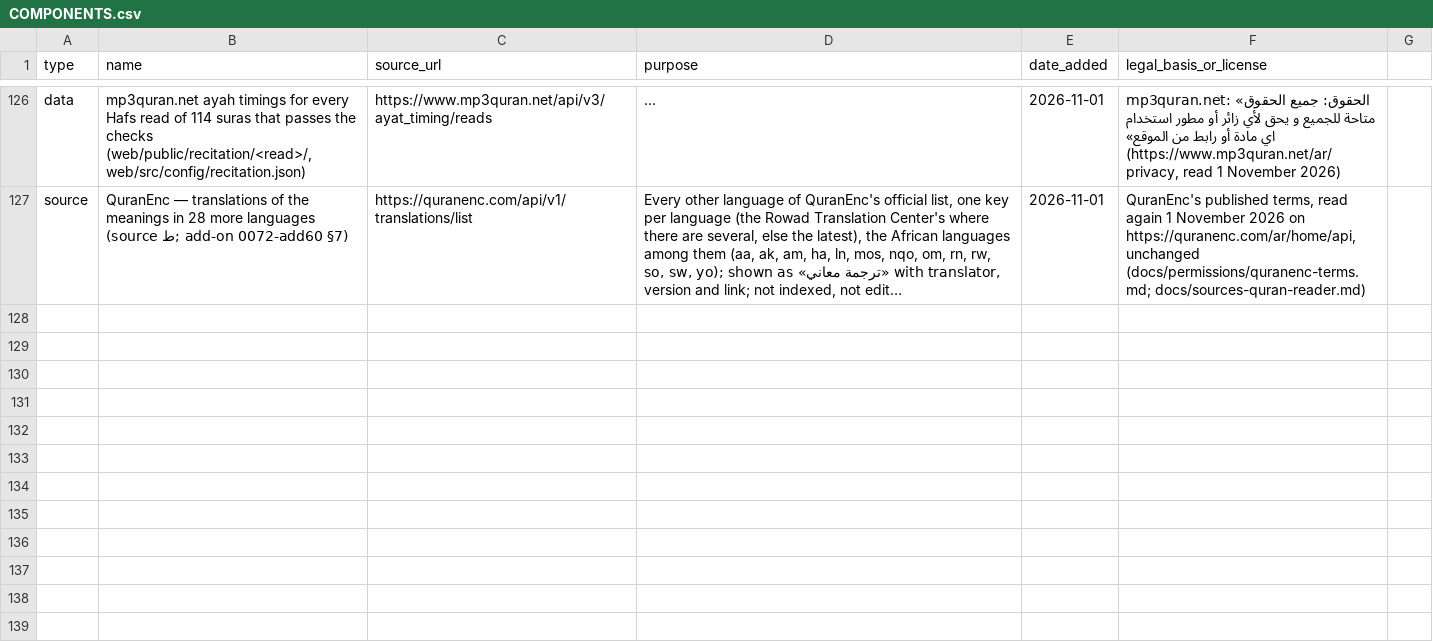
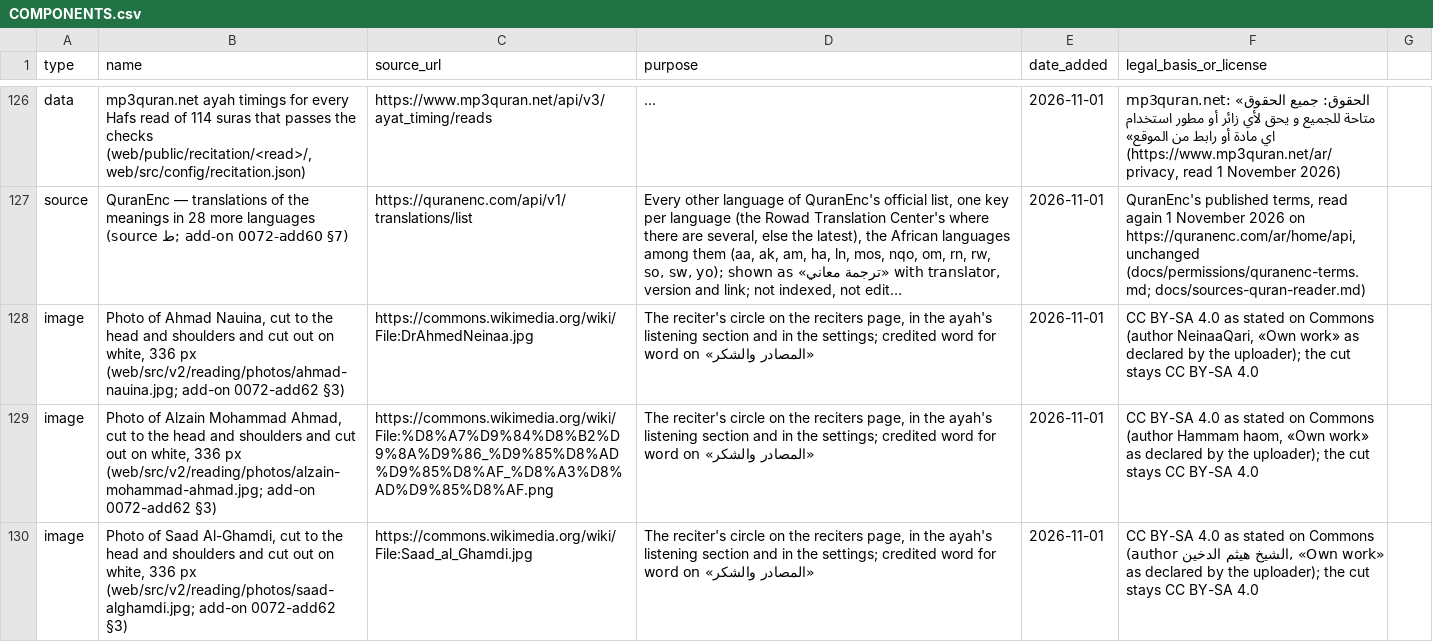
Before and after one commit to alkhammashtalal-sketch/i-muslim, a CSV file: docs/COMPONENTS.csv, drawn as a sheet; only a part is shown, gaps mark what is left out; long unchanged cells end in …; the diff covers the shown part only; the diff names each change by its address in the sheet, - before the commit and + after, or states it on an @@ line.

```diff
--- a/docs/COMPONENTS.csv
+++ b/docs/COMPONENTS.csv
+row 128: image | Photo of Ahmad Nauina, cut to the head and shoulders and cut out on white, 336 px (web/src/v2/reading/photos/ahmad-nauina.jpg; add-on 0072-add62 §3) | https://commons.wikimedia.org/wiki/File:DrAhmedNeinaa.jpg | The reciter's circle on the reciters page, in the ayah's listening section and in the settings; credited word for word on «المصادر والشكر» | 2026-11-01 | CC BY-SA 4.0 as stated on Commons (author NeinaaQari, «Own work» as declared by the uploader); the cut stays CC BY-SA 4.0
+row 129: image | Photo of Alzain Mohammad Ahmad, cut to the head and shoulders and cut out on white, 336 px (web/src/v2/reading/photos/alzain-mohammad-ahmad.jpg; add-on 0072-add62 §3) | https://commons.wikimedia.org/wiki/File:%D8%A7%D9%84%D8%B2%D9%8A%D9%86_%D9%85%D8%AD%D9%85%D8%AF_%D8%A3%D8%AD%D9%85%D8%AF.png | The reciter's circle on the reciters page, in the ayah's listening section and in the settings; credited word for word on «المصادر والشكر» | 2026-11-01 | CC BY-SA 4.0 as stated on Commons (author Hammam haom, «Own work» as declared by the uploader); the cut stays CC BY-SA 4.0
+row 130: image | Photo of Saad Al-Ghamdi, cut to the head and shoulders and cut out on white, 336 px (web/src/v2/reading/photos/saad-alghamdi.jpg; add-on 0072-add62 §3) | https://commons.wikimedia.org/wiki/File:Saad_al_Ghamdi.jpg | The reciter's circle on the reciters page, in the ayah's listening section and in the settings; credited word for word on «المصادر والشكر» | 2026-11-01 | CC BY-SA 4.0 as stated on Commons (author الشيخ هيثم الدخين, «Own work» as declared by the uploader); the cut stays CC BY-SA 4.0
```
Also changed, not shown: 6 added rows elsewhere in this file, 14 other files.
